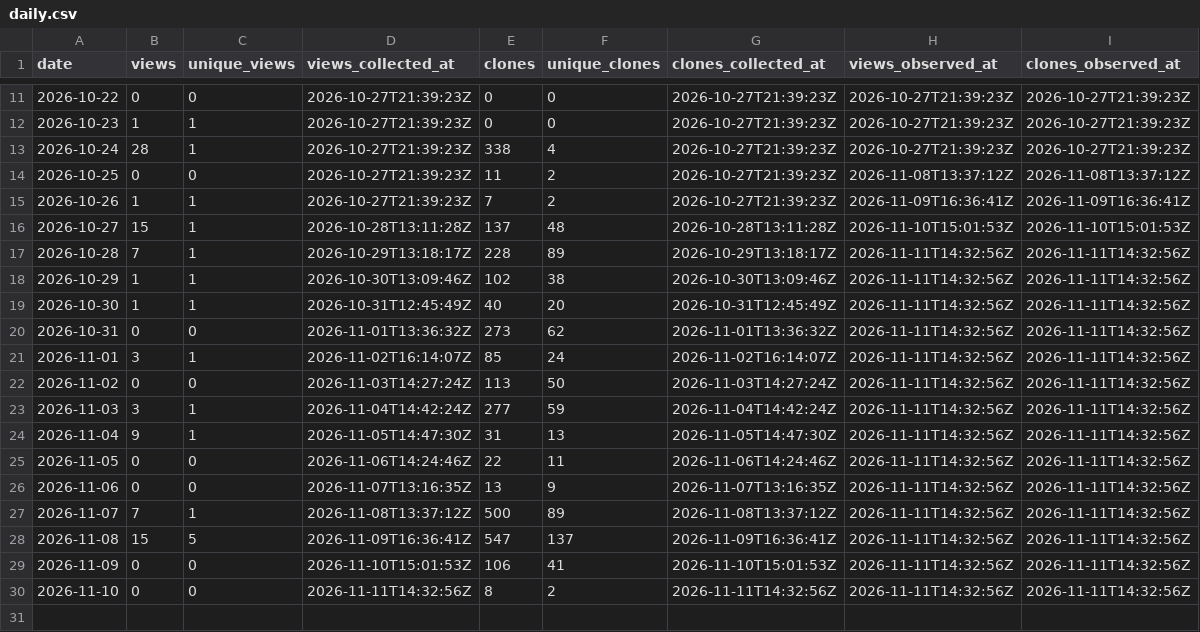
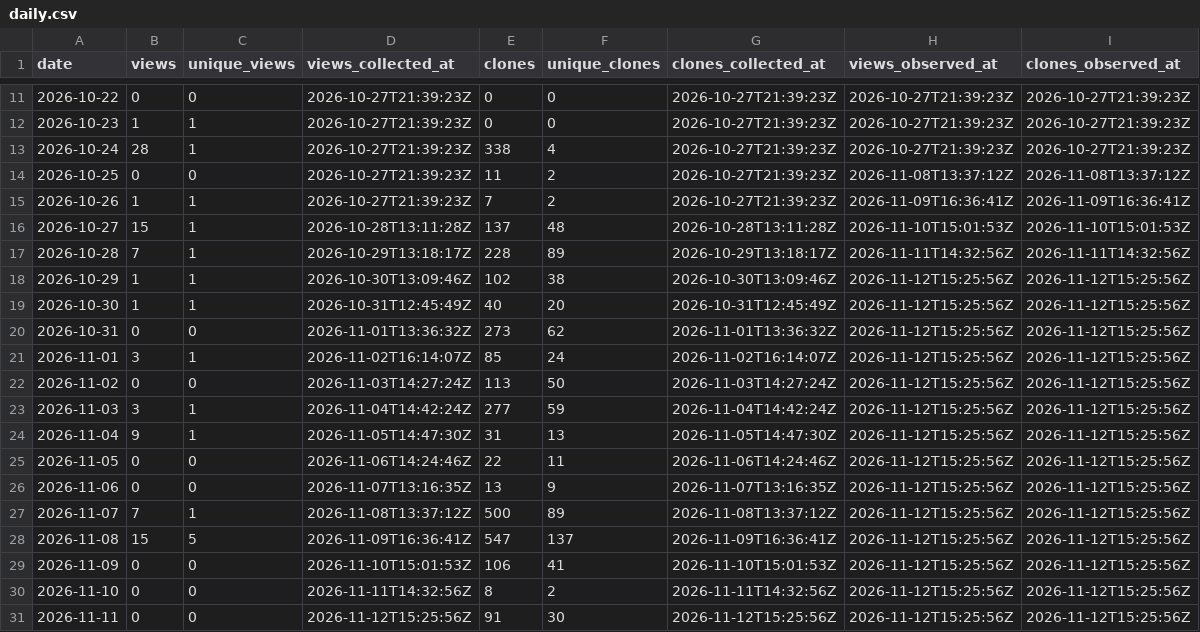
Before and after one commit to danielep71/K-CVA, a CSV file: data/daily.csv, drawn as a sheet; only a part is shown, gaps mark what is left out.

```diff
--- a/data/daily.csv
+++ b/data/daily.csv
@@ -17,14 +17,15 @@ date,views,unique_views,views_collected_at,clones,unique_clones,clones_collected
 2026-10-28,7,1,2026-10-29T13:18:17Z,228,89,2026-10-29T13:18:17Z,2026-11-11T14:32:56Z,2026-11-11T14:32:56Z
-2026-10-29,1,1,2026-10-30T13:09:46Z,102,38,2026-10-30T13:09:46Z,2026-11-11T14:32:56Z,2026-11-11T14:32:56Z
-2026-10-30,1,1,2026-10-31T12:45:49Z,40,20,2026-10-31T12:45:49Z,2026-11-11T14:32:56Z,2026-11-11T14:32:56Z
-2026-10-31,0,0,2026-11-01T13:36:32Z,273,62,2026-11-01T13:36:32Z,2026-11-11T14:32:56Z,2026-11-11T14:32:56Z
-2026-11-01,3,1,2026-11-02T16:14:07Z,85,24,2026-11-02T16:14:07Z,2026-11-11T14:32:56Z,2026-11-11T14:32:56Z
-2026-11-02,0,0,2026-11-03T14:27:24Z,113,50,2026-11-03T14:27:24Z,2026-11-11T14:32:56Z,2026-11-11T14:32:56Z
-2026-11-03,3,1,2026-11-04T14:42:24Z,277,59,2026-11-04T14:42:24Z,2026-11-11T14:32:56Z,2026-11-11T14:32:56Z
-2026-11-04,9,1,2026-11-05T14:47:30Z,31,13,2026-11-05T14:47:30Z,2026-11-11T14:32:56Z,2026-11-11T14:32:56Z
-2026-11-05,0,0,2026-11-06T14:24:46Z,22,11,2026-11-06T14:24:46Z,2026-11-11T14:32:56Z,2026-11-11T14:32:56Z
-2026-11-06,0,0,2026-11-07T13:16:35Z,13,9,2026-11-07T13:16:35Z,2026-11-11T14:32:56Z,2026-11-11T14:32:56Z
-2026-11-07,7,1,2026-11-08T13:37:12Z,500,89,2026-11-08T13:37:12Z,2026-11-11T14:32:56Z,2026-11-11T14:32:56Z
-2026-11-08,15,5,2026-11-09T16:36:41Z,547,137,2026-11-09T16:36:41Z,2026-11-11T14:32:56Z,2026-11-11T14:32:56Z
-2026-11-09,0,0,2026-11-10T15:01:53Z,106,41,2026-11-10T15:01:53Z,2026-11-11T14:32:56Z,2026-11-11T14:32:56Z
-2026-11-10,0,0,2026-11-11T14:32:56Z,8,2,2026-11-11T14:32:56Z,2026-11-11T14:32:56Z,2026-11-11T14:32:56Z
+2026-10-29,1,1,2026-10-30T13:09:46Z,102,38,2026-10-30T13:09:46Z,2026-11-12T15:25:56Z,2026-11-12T15:25:56Z
+2026-10-30,1,1,2026-10-31T12:45:49Z,40,20,2026-10-31T12:45:49Z,2026-11-12T15:25:56Z,2026-11-12T15:25:56Z
+2026-10-31,0,0,2026-11-01T13:36:32Z,273,62,2026-11-01T13:36:32Z,2026-11-12T15:25:56Z,2026-11-12T15:25:56Z
+2026-11-01,3,1,2026-11-02T16:14:07Z,85,24,2026-11-02T16:14:07Z,2026-11-12T15:25:56Z,2026-11-12T15:25:56Z
+2026-11-02,0,0,2026-11-03T14:27:24Z,113,50,2026-11-03T14:27:24Z,2026-11-12T15:25:56Z,2026-11-12T15:25:56Z
+2026-11-03,3,1,2026-11-04T14:42:24Z,277,59,2026-11-04T14:42:24Z,2026-11-12T15:25:56Z,2026-11-12T15:25:56Z
+2026-11-04,9,1,2026-11-05T14:47:30Z,31,13,2026-11-05T14:47:30Z,2026-11-12T15:25:56Z,2026-11-12T15:25:56Z
+2026-11-05,0,0,2026-11-06T14:24:46Z,22,11,2026-11-06T14:24:46Z,2026-11-12T15:25:56Z,2026-11-12T15:25:56Z
+2026-11-06,0,0,2026-11-07T13:16:35Z,13,9,2026-11-07T13:16:35Z,2026-11-12T15:25:56Z,2026-11-12T15:25:56Z
+2026-11-07,7,1,2026-11-08T13:37:12Z,500,89,2026-11-08T13:37:12Z,2026-11-12T15:25:56Z,2026-11-12T15:25:56Z
+2026-11-08,15,5,2026-11-09T16:36:41Z,547,137,2026-11-09T16:36:41Z,2026-11-12T15:25:56Z,2026-11-12T15:25:56Z
+2026-11-09,0,0,2026-11-10T15:01:53Z,106,41,2026-11-10T15:01:53Z,2026-11-12T15:25:56Z,2026-11-12T15:25:56Z
+2026-11-10,0,0,2026-11-11T14:32:56Z,8,2,2026-11-11T14:32:56Z,2026-11-12T15:25:56Z,2026-11-12T15:25:56Z
+2026-11-11,0,0,2026-11-12T15:25:56Z,91,30,2026-11-12T15:25:56Z,2026-11-12T15:25:56Z,2026-11-12T15:25:56Z
```
Also changed, not shown: data/snapshots.csv.
